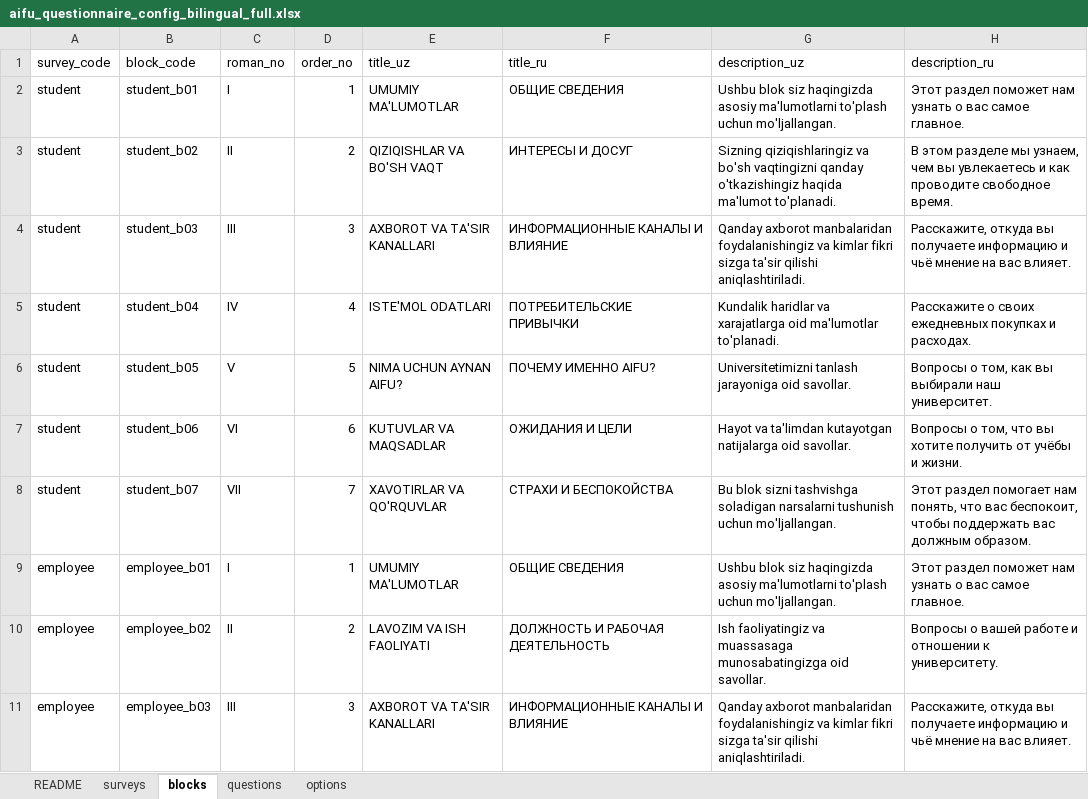
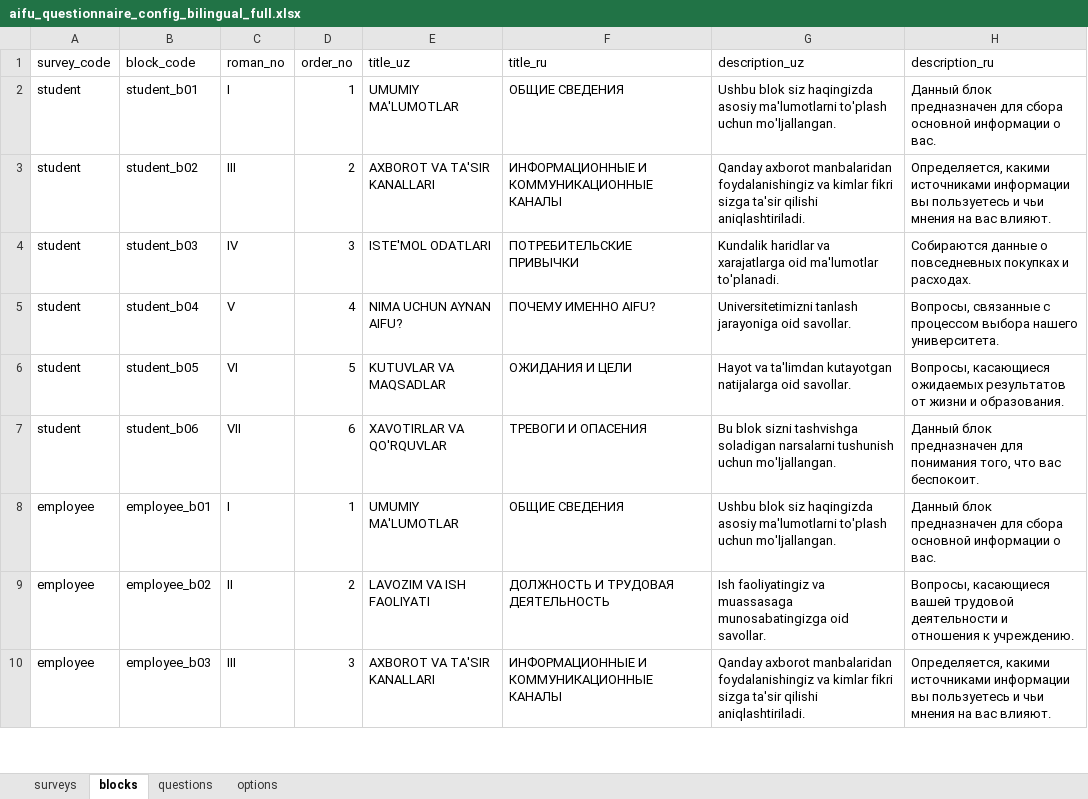
Before and after one commit to ulugbekerkinovich2/aifu-sorovnoma-bot, an Excel workbook: questionnaire/aifu_questionnaire_config_bilingual_full.xlsx, sheet blocks, drawn as a sheet; only a part is shown; values as stored, in another font and other column widths than the file's, no cell formats; removed rows and columns are numbered as before the commit, all else as after; the diff covers the shown part only; the diff names each change by its address in the sheet, - before the commit and + after, or states it on an @@ line.

```diff
--- a/questionnaire/aifu_questionnaire_config_bilingual_full.xlsx (sheet blocks)
+++ b/questionnaire/aifu_questionnaire_config_bilingual_full.xlsx (sheet blocks)
-sheet tab: README
-H2 (description_ru): Этот раздел поможет нам узнать о вас самое главное.
+H2 (description_ru): Данный блок предназначен для сбора основной информации о вас.
-C3 (roman_no): II
+C3 (roman_no): III
-E3 (title_uz): QIZIQISHLAR VA BO'SH VAQT
+E3 (title_uz): AXBOROT VA TA'SIR KANALLARI
-F3 (title_ru): ИНТЕРЕСЫ И ДОСУГ
+F3 (title_ru): ИНФОРМАЦИОННЫЕ И КОММУНИКАЦИОННЫЕ КАНАЛЫ
-G3 (description_uz): Sizning qiziqishlaringiz va bo'sh vaqtingizni qanday o'tkazishingiz haqida ma'lumot to'planadi.
+G3 (description_uz): Qanday axborot manbalaridan foydalanishingiz va kimlar fikri sizga ta'sir qilishi aniqlashtiriladi.
-H3 (description_ru): В этом разделе мы узнаем, чем вы увлекаетесь и как проводите свободное время.
+H3 (description_ru): Определяется, какими источниками информации вы пользуетесь и чьи мнения на вас влияют.
-C4 (roman_no): III
+C4 (roman_no): IV
-E4 (title_uz): AXBOROT VA TA'SIR KANALLARI
+E4 (title_uz): ISTE'MOL ODATLARI
-F4 (title_ru): ИНФОРМАЦИОННЫЕ КАНАЛЫ И ВЛИЯНИЕ
+F4 (title_ru): ПОТРЕБИТЕЛЬСКИЕ ПРИВЫЧКИ
-G4 (description_uz): Qanday axborot manbalaridan foydalanishingiz va kimlar fikri sizga ta'sir qilishi aniqlashtiriladi.
+G4 (description_uz): Kundalik haridlar va xarajatlarga oid ma'lumotlar to'planadi.
-H4 (description_ru): Расскажите, откуда вы получаете информацию и чьё мнение на вас влияет.
+H4 (description_ru): Собираются данные о повседневных покупках и расходах.
-C5 (roman_no): IV
+C5 (roman_no): V
-E5 (title_uz): ISTE'MOL ODATLARI
+E5 (title_uz): NIMA UCHUN AYNAN AIFU?
-F5 (title_ru): ПОТРЕБИТЕЛЬСКИЕ ПРИВЫЧКИ
+F5 (title_ru): ПОЧЕМУ ИМЕННО AIFU?
-G5 (description_uz): Kundalik haridlar va xarajatlarga oid ma'lumotlar to'planadi.
+G5 (description_uz): Universitetimizni tanlash jarayoniga oid savollar.
-H5 (description_ru): Расскажите о своих ежедневных покупках и расходах.
+H5 (description_ru): Вопросы, связанные с процессом выбора нашего университета.
-C6 (roman_no): V
+C6 (roman_no): VI
-E6 (title_uz): NIMA UCHUN AYNAN AIFU?
+E6 (title_uz): KUTUVLAR VA MAQSADLAR
-F6 (title_ru): ПОЧЕМУ ИМЕННО AIFU?
+F6 (title_ru): ОЖИДАНИЯ И ЦЕЛИ
-G6 (description_uz): Universitetimizni tanlash jarayoniga oid savollar.
+G6 (description_uz): Hayot va ta'limdan kutayotgan natijalarga oid savollar.
-H6 (description_ru): Вопросы о том, как вы выбирали наш университет.
+H6 (description_ru): Вопросы, касающиеся ожидаемых результатов от жизни и образования.
-C7 (roman_no): VI
+C7 (roman_no): VII
-E7 (title_uz): KUTUVLAR VA MAQSADLAR
+E7 (title_uz): XAVOTIRLAR VA QO'RQUVLAR
-F7 (title_ru): ОЖИДАНИЯ И ЦЕЛИ
+F7 (title_ru): ТРЕВОГИ И ОПАСЕНИЯ
-G7 (description_uz): Hayot va ta'limdan kutayotgan natijalarga oid savollar.
+G7 (description_uz): Bu blok sizni tashvishga soladigan narsalarni tushunish uchun mo'ljallangan.
-H7 (description_ru): Вопросы о том, что вы хотите получить от учёбы и жизни.
+H7 (description_ru): Данный блок предназначен для понимания того, что вас беспокоит.
-row 8: student | student_b07 | VII | 7 | XAVOTIRLAR VA QO'RQUVLAR | СТРАХИ И БЕСПОКОЙСТВА | Bu blok sizni tashvishga soladigan narsalarni tushunish uchun mo'ljallangan. | Этот раздел помогает нам понять, что вас беспокоит, чтобы поддержать вас должным образом.
-H8 (description_ru): Этот раздел поможет нам узнать о вас самое главное.
+H8 (description_ru): Данный блок предназначен для сбора основной информации о вас.
-F9 (title_ru): ДОЛЖНОСТЬ И РАБОЧАЯ ДЕЯТЕЛЬНОСТЬ
+F9 (title_ru): ДОЛЖНОСТЬ И ТРУДОВАЯ ДЕЯТЕЛЬНОСТЬ
-H9 (description_ru): Вопросы о вашей работе и отношении к университету.
+H9 (description_ru): Вопросы, касающиеся вашей трудовой деятельности и отношения к учреждению.
-F10 (title_ru): ИНФОРМАЦИОННЫЕ КАНАЛЫ И ВЛИЯНИЕ
+F10 (title_ru): ИНФОРМАЦИОННЫЕ И КОММУНИКАЦИОННЫЕ КАНАЛЫ
-H10 (description_ru): Расскажите, откуда вы получаете информацию и чьё мнение на вас влияет.
+H10 (description_ru): Определяется, какими источниками информации вы пользуетесь и чьи мнения на вас влияют.
```
Also changed, not shown: 10 edited cells elsewhere in this sheet, sheet options, sheet questions, sheet surveys, cell formats, 9 other files.
